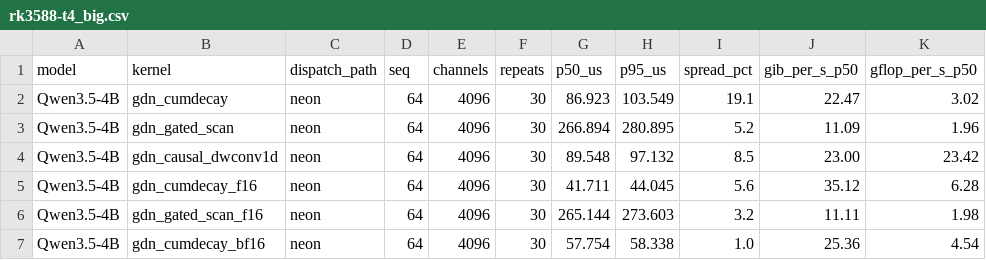
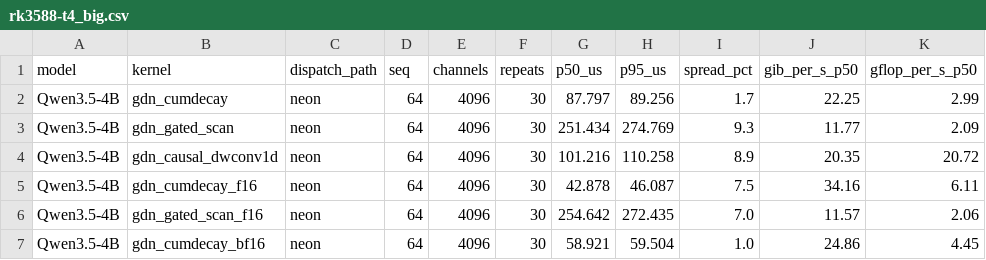
Before and after one commit to alexcasper/OrionsBelt, a CSV file: results/raw/rk3588-t4_big.csv, drawn as a sheet; only a part is shown; the diff covers the shown part only.

Commit message:
t4: device-fleet bench rk3588-t4 (ob-8ms.3)
Re-ran GDN microbenchmark at commit f122dd1 (performance governor, 30 repeats).
Big cluster (A76, cpu4-7, armv8.2dot): cumdecay 22.25 GiB/s, scan 11.77 GiB/s, dwconv 20.35 GiB/s.
Little cluster (A55, cpu0-3, armv8a): cumdecay 5.84 GiB/s, scan 4.03 GiB/s, dwconv 5.08 GiB/s.
Thermals stable ~40C before/after. Numbers consistent with README headline.

```diff
--- a/results/raw/rk3588-t4_big.csv
+++ b/results/raw/rk3588-t4_big.csv
@@ -1,7 +1,7 @@
 model,kernel,dispatch_path,seq,channels,repeats,p50_us,p95_us,spread_pct,gib_per_s_p50,gflop_per_s_p50
-Qwen3.5-4B,gdn_cumdecay,neon,64,4096,30,86.923,103.549,19.1,22.47,3.02
-Qwen3.5-4B,gdn_gated_scan,neon,64,4096,30,266.894,280.895,5.2,11.09,1.96
-Qwen3.5-4B,gdn_causal_dwconv1d,neon,64,4096,30,89.548,97.132,8.5,23.00,23.42
-Qwen3.5-4B,gdn_cumdecay_f16,neon,64,4096,30,41.711,44.045,5.6,35.12,6.28
-Qwen3.5-4B,gdn_gated_scan_f16,neon,64,4096,30,265.144,273.603,3.2,11.11,1.98
-Qwen3.5-4B,gdn_cumdecay_bf16,neon,64,4096,30,57.754,58.338,1.0,25.36,4.54
+Qwen3.5-4B,gdn_cumdecay,neon,64,4096,30,87.797,89.256,1.7,22.25,2.99
+Qwen3.5-4B,gdn_gated_scan,neon,64,4096,30,251.434,274.769,9.3,11.77,2.09
+Qwen3.5-4B,gdn_causal_dwconv1d,neon,64,4096,30,101.216,110.258,8.9,20.35,20.72
+Qwen3.5-4B,gdn_cumdecay_f16,neon,64,4096,30,42.878,46.087,7.5,34.16,6.11
+Qwen3.5-4B,gdn_gated_scan_f16,neon,64,4096,30,254.642,272.435,7.0,11.57,2.06
+Qwen3.5-4B,gdn_cumdecay_bf16,neon,64,4096,30,58.921,59.504,1.0,24.86,4.45
```
Also changed, not shown: 127 edited cells elsewhere in this file, results/raw/rk3588-t4_little.csv, 1 other file.
